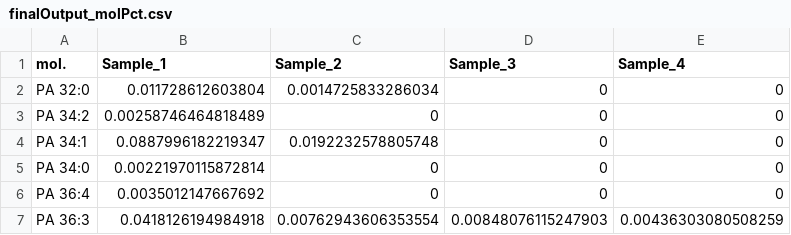
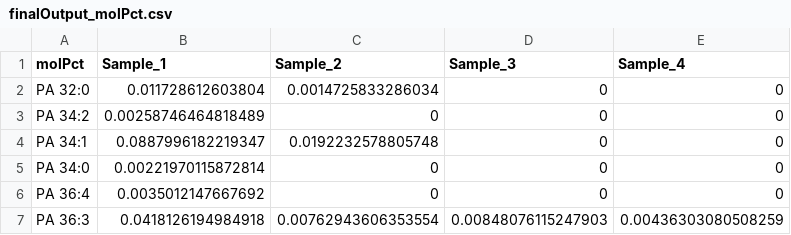
Before and after one commit to ELELAB/lipidQ, a CSV file: inst/extdata/dataTables/finalOutput_molPct.csv, drawn as a sheet; only a part is shown.

```diff
--- a/inst/extdata/dataTables/finalOutput_molPct.csv
+++ b/inst/extdata/dataTables/finalOutput_molPct.csv
@@ -1,2 +1,2 @@
-mol.,Sample_1,Sample_2,Sample_3,Sample_4
+molPct,Sample_1,Sample_2,Sample_3,Sample_4
 PA 32:0,0.011728612603804,0.0014725833286034,0,0
```
Also changed, not shown: inst/extdata/dataTables/mergedFinalOutputs.csv, inst/extdata/finalOutput_molPct.csv, 6 other files.
